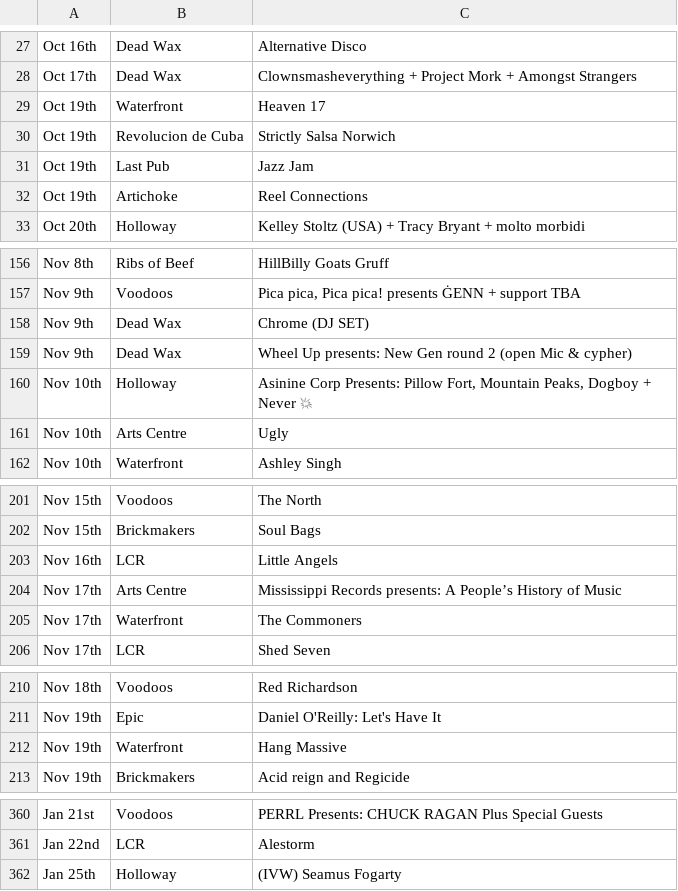
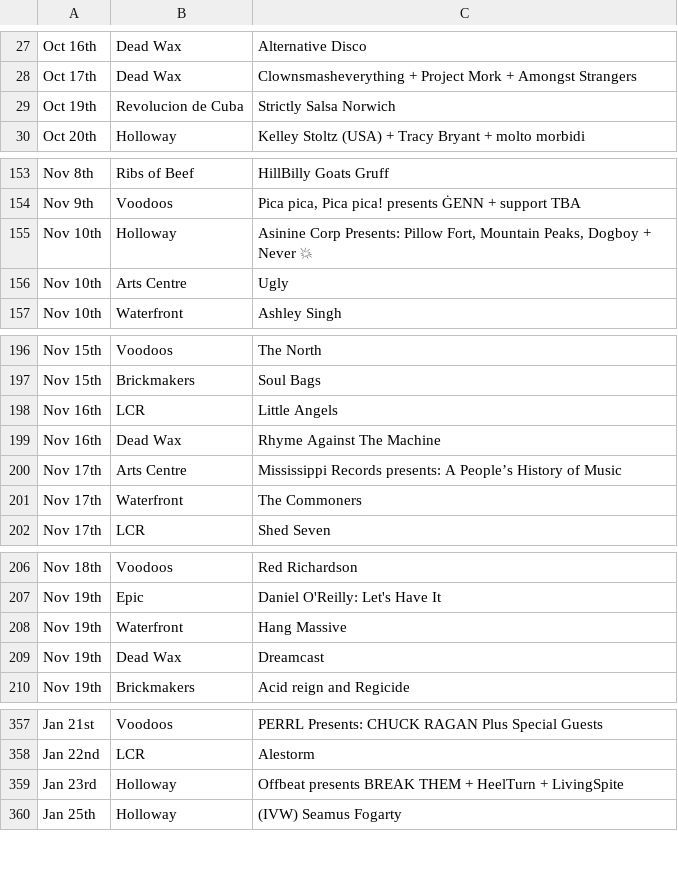
Before and after one commit to nathankjw/GigsNorwich-scraper, a CSV file: scraped_data/norwich_gigs_flat.csv, drawn as a sheet; only a part is shown, gaps mark what is left out; the diff covers the shown part only.

```diff
--- a/scraped_data/norwich_gigs_flat.csv
+++ b/scraped_data/norwich_gigs_flat.csv
@@ -28,6 +28,3 @@ Oct 16th,Dead Wax,Alternative Disco
 Oct 17th,Dead Wax,Clownsmasheverything + Project Mork + Amongst Strangers
-Oct 19th,Waterfront,Heaven 17
 Oct 19th,Revolucion de Cuba,Strictly Salsa Norwich
-Oct 19th,Last Pub,Jazz Jam
-Oct 19th,Artichoke,Reel Connections
 Oct 20th,Holloway,Kelley Stoltz (USA) + Tracy Bryant + molto morbidi
@@ -157,4 +154,2 @@ Nov 8th,Ribs of Beef,HillBilly Goats Gruff
 Nov 9th,Voodoos,"Pica pica, Pica pica! presents ĠENN + support TBA"
-Nov 9th,Dead Wax,Chrome (DJ SET)
-Nov 9th,Dead Wax,Wheel Up presents: New Gen round 2 (open Mic & cypher)
 Nov 10th,Holloway,"Asinine Corp Presents: Pillow Fort, Mountain Peaks, Dogboy + Never 💥"
@@ -203,2 +198,3 @@ Nov 15th,Brickmakers,Soul Bags
 Nov 16th,LCR,Little Angels
+Nov 16th,Dead Wax,Rhyme Against The Machine
 Nov 17th,Arts Centre,Mississippi Records presents: A People’s History of Music
@@ -212,2 +208,3 @@ Nov 19th,Epic,Daniel O'Reilly: Let's Have It
 Nov 19th,Waterfront,Hang Massive
+Nov 19th,Dead Wax,Dreamcast
 Nov 19th,Brickmakers,Acid reign and Regicide
@@ -361,2 +358,3 @@ Jan 21st,Voodoos,PERRL Presents: CHUCK RAGAN Plus Special Guests
 Jan 22nd,LCR,Alestorm
+Jan 23rd,Holloway,Offbeat presents BREAK THEM + HeelTurn + LivingSpite
 Jan 25th,Holloway,(IVW) Seamus Fogarty
```
Also changed, not shown: 2 added rows, 1 removed row, 1 moved row and 3 edited cells elsewhere in this file, scraped_data/norwich_gigs.csv, 1 other file.
